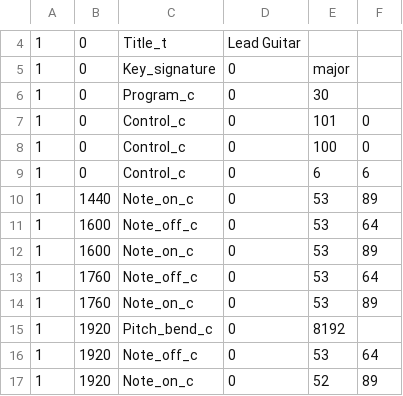
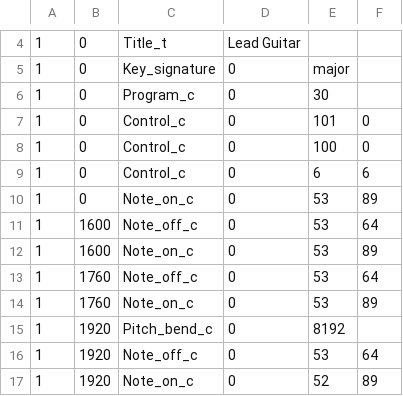
Before and after one commit to olenleo/TiraLabra--Markov, a CSV file: src/main/resources/fbts.csv, drawn as a sheet; only a part is shown, gaps mark what is left out.

```diff
--- a/src/main/resources/fbts.csv
+++ b/src/main/resources/fbts.csv
@@ -9,3 +9,3 @@
 1, 0, Control_c, 0, 6, 6
-1, 1440, Note_on_c, 0, 53, 89
+1, 0, Note_on_c, 0, 53, 89
 1, 1600, Note_off_c, 0, 53, 64
```
Also changed, not shown: 5 other files.
